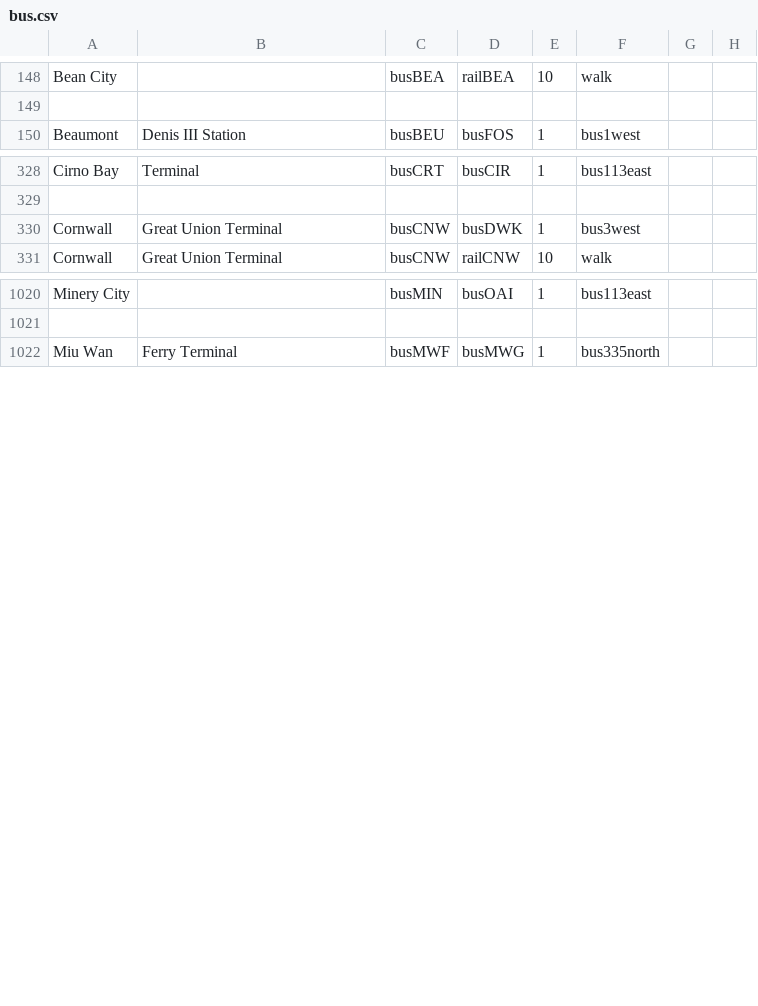
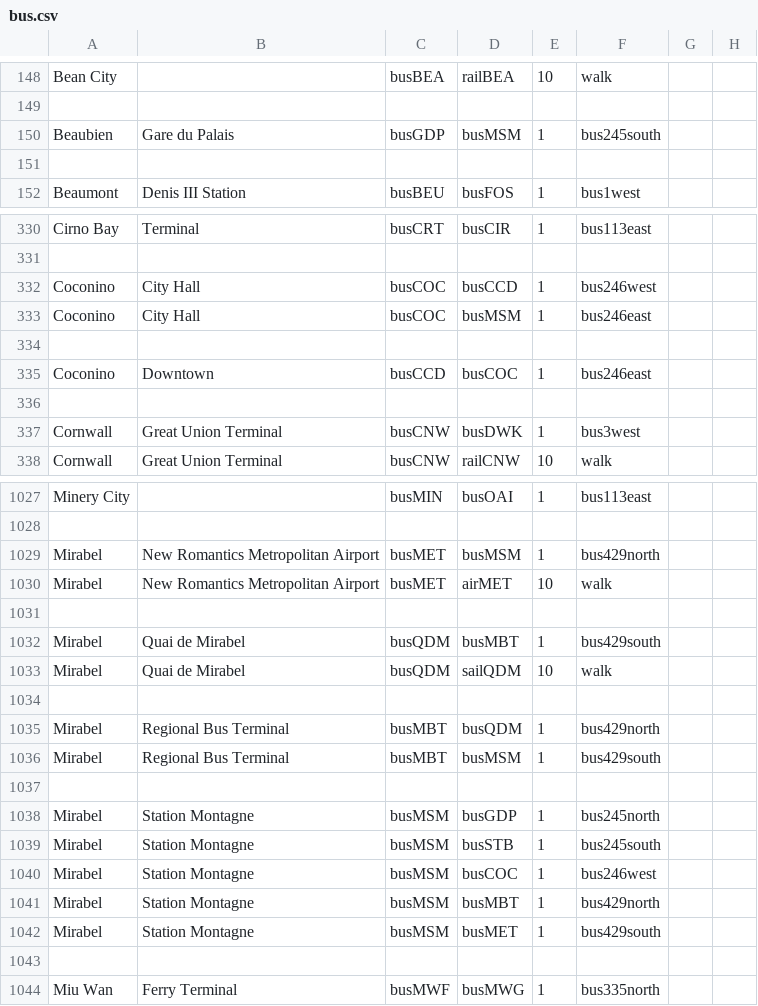
Before and after one commit to KittyCat11231/Feline-Holdings, a CSV file: src/intraroute/data/pathfinding/bus.csv, drawn as a sheet; only a part is shown, gaps mark what is left out; the diff covers the shown part only; the diff names each change by its address in the sheet, - before the commit and + after, or states it on an @@ line.

```diff
--- a/src/intraroute/data/pathfinding/bus.csv
+++ b/src/intraroute/data/pathfinding/bus.csv
+row 150: Beaubien | Gare du Palais | busGDP | busMSM | 1 | bus245south
+row 151: (empty)
+row 332: Coconino | City Hall | busCOC | busCCD | 1 | bus246west
+row 333: Coconino | City Hall | busCOC | busMSM | 1 | bus246east
+row 334: (empty)
+row 335: Coconino | Downtown | busCCD | busCOC | 1 | bus246east
+row 336: (empty)
+row 1029: Mirabel | New Romantics Metropolitan Airport | busMET | busMSM | 1 | bus429north
+row 1030: Mirabel | New Romantics Metropolitan Airport | busMET | airMET | 10 | walk
+row 1031: (empty)
+row 1032: Mirabel | Quai de Mirabel | busQDM | busMBT | 1 | bus429south
+row 1033: Mirabel | Quai de Mirabel | busQDM | sailQDM | 10 | walk
+row 1034: (empty)
+row 1035: Mirabel | Regional Bus Terminal | busMBT | busQDM | 1 | bus429north
+row 1036: Mirabel | Regional Bus Terminal | busMBT | busMSM | 1 | bus429south
+row 1037: (empty)
+row 1038: Mirabel | Station Montagne | busMSM | busGDP | 1 | bus245north
+row 1039: Mirabel | Station Montagne | busMSM | busSTB | 1 | bus245south
+row 1040: Mirabel | Station Montagne | busMSM | busCOC | 1 | bus246west
+row 1041: Mirabel | Station Montagne | busMSM | busMBT | 1 | bus429north
+row 1042: Mirabel | Station Montagne | busMSM | busMET | 1 | bus429south
+row 1043: (empty)
```
Also changed, not shown: 2 added rows elsewhere in this file, src/intraroute/data/pathfinding/air.csv, src/intraroute/data/pathfinding/sail.csv, 7 other files.
